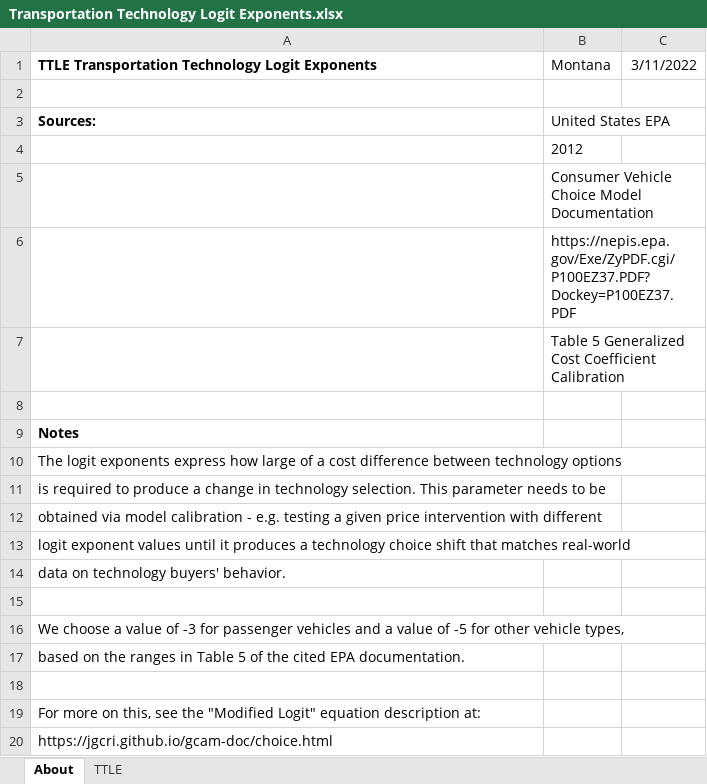
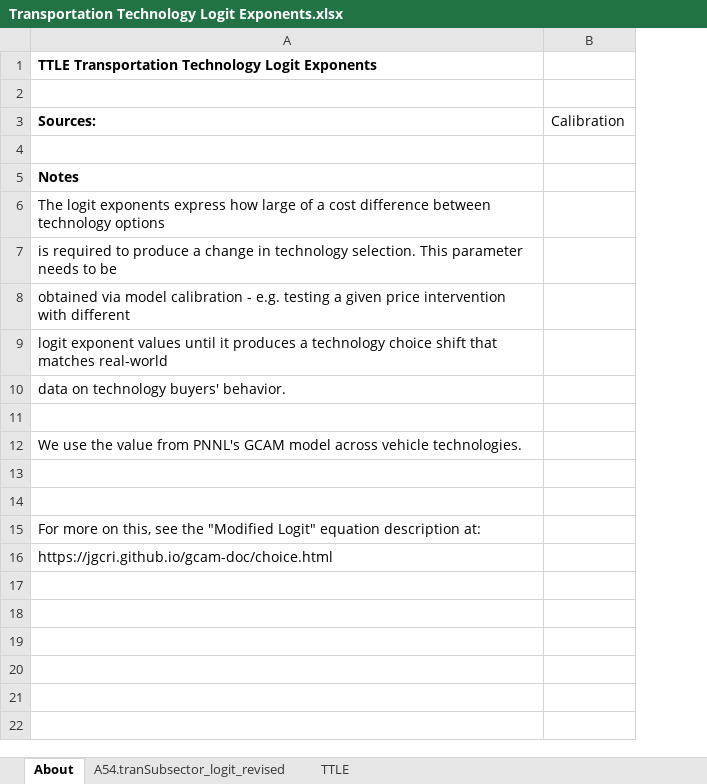
Before and after one commit to EnergyInnovation/eps-montana, an Excel workbook: InputData/trans/TTLE/Transportation Technology Logit Exponents.xlsx, sheet About, drawn as a sheet; values as stored, in another font and other column widths than the file's, no borders; removed rows and columns are numbered as before the commit, all else as after; the diff names each change by its address in the sheet, - before the commit and + after, or states it on an @@ line.

```diff
--- a/InputData/trans/TTLE/Transportation Technology Logit Exponents.xlsx (sheet About)
+++ b/InputData/trans/TTLE/Transportation Technology Logit Exponents.xlsx (sheet About)
+sheet tab: A54.tranSubsector_logit_revised
-column B (United States EPA), row 1: Montana
-column C, row 1: 3/11/2022
+column B (Calibration), empty
-row 4:  | 2012
-row 5:  | Consumer Vehicle Choice Model Documentation
-row 6:  | https://nepis.epa.gov/Exe/ZyPDF.cgi/P100EZ37.PDF?Dockey=P100EZ37.PDF
-row 7:  | Table 5 Generalized Cost Coefficient Calibration
-A12 (Sources:): We choose a value of -3 for passenger vehicles and a value of -5 for other vehicle types,
+A12 (Sources:): We use the value from PNNL's GCAM model across vehicle technologies.
-A13 (Sources:): based on the ranges in Table 5 of the cited EPA documentation.
+A13 (Sources:): (empty)
```
Also changed, not shown: sheet TTLE, InputData/trans/BESP/BAU EV Subsidy Perc.xlsx, 52 other files.
